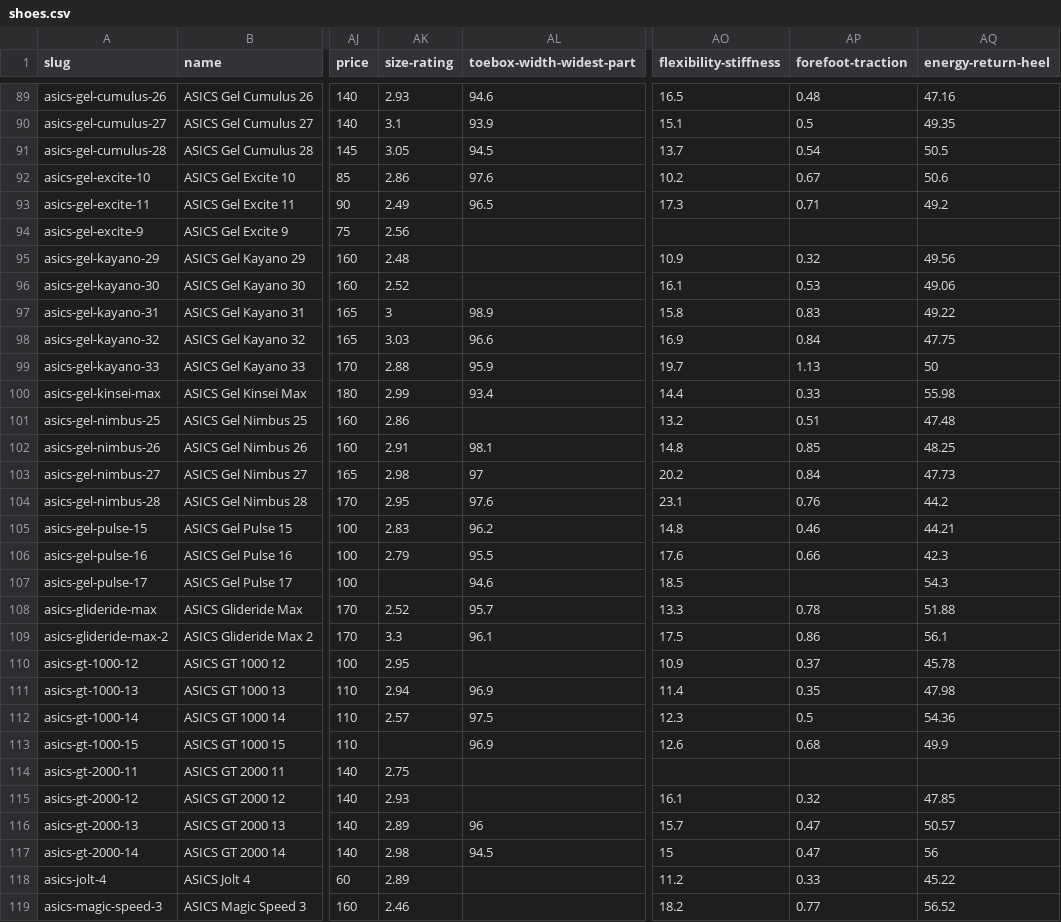
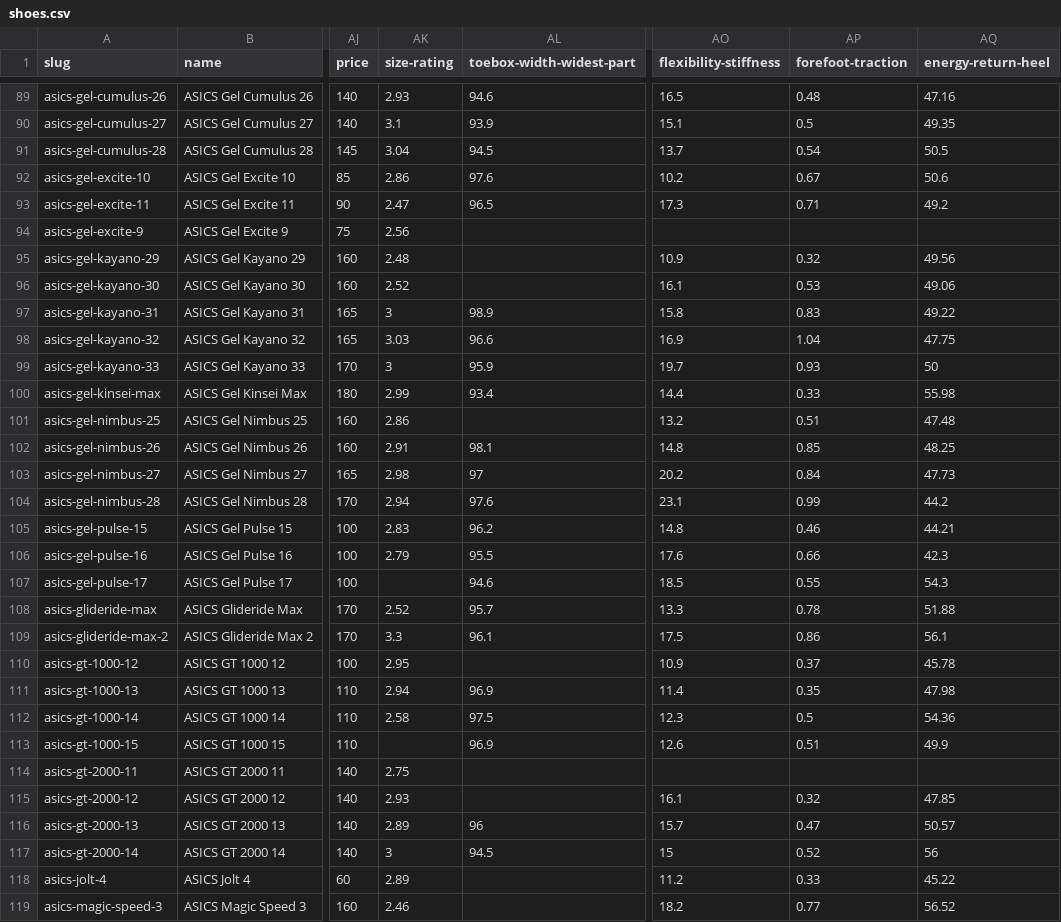
Before and after one commit to rocker1904/shoe-lab, a CSV file: data/shoes.csv, drawn as a sheet; only a part is shown, gaps mark what is left out; the diff covers the shown part only; the diff names each change by its address in the sheet, - before the commit and + after, or states it on an @@ line.

```diff
--- a/data/shoes.csv
+++ b/data/shoes.csv
-AK91 (size-rating): 3.05
+AK91 (size-rating): 3.04
-AK93 (size-rating): 2.49
+AK93 (size-rating): 2.47
-AP98 (forefoot-traction): 0.84
+AP98 (forefoot-traction): 1.04
-AK99 (size-rating): 2.88
+AK99 (size-rating): 3
-AP99 (forefoot-traction): 1.13
+AP99 (forefoot-traction): 0.93
-AK104 (size-rating): 2.95
+AK104 (size-rating): 2.94
-AP104 (forefoot-traction): 0.76
+AP104 (forefoot-traction): 0.99
-AP107 (forefoot-traction): (empty)
+AP107 (forefoot-traction): 0.55
-AK112 (size-rating): 2.57
+AK112 (size-rating): 2.58
-AP113 (forefoot-traction): 0.68
+AP113 (forefoot-traction): 0.51
-AK117 (size-rating): 2.98
+AK117 (size-rating): 3
-AP117 (forefoot-traction): 0.47
+AP117 (forefoot-traction): 0.52
```
Also changed, not shown: 131 edited cells elsewhere in this file, 5 other files.
